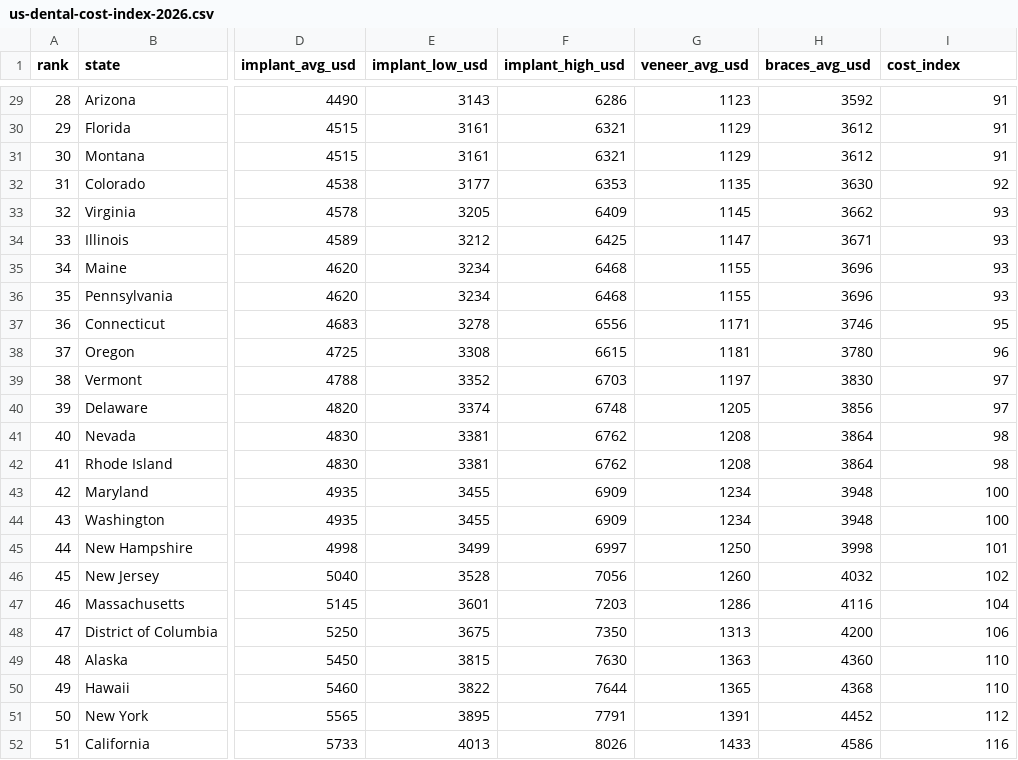
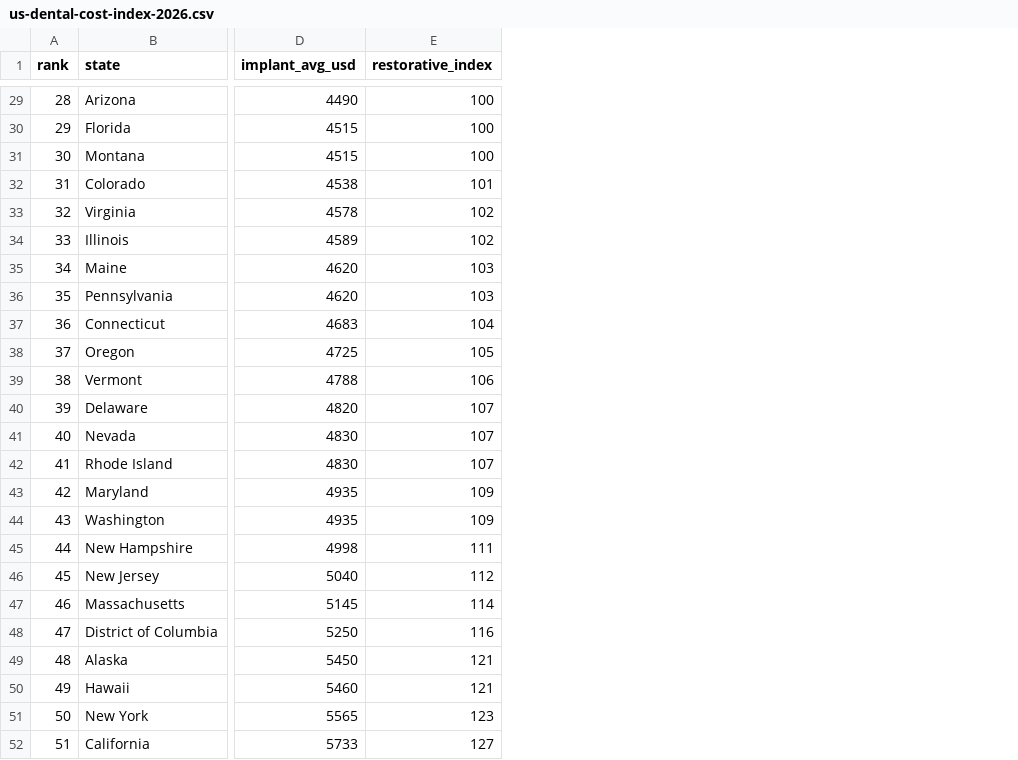
Before and after one commit to tresor4k/us-dental-cost-index, a CSV file: us-dental-cost-index-2026.csv, drawn as a sheet; only a part is shown, gaps mark what is left out; removed rows and columns are numbered as before the commit, all else as after; the diff covers the shown part only; the diff names each change by its address in the sheet, - before the commit and + after, or states it on an @@ line.

Commit message:
Retraction propagation: remove derived veneer/braces series, cite concept DOI (July 2026 correction)

```diff
--- a/us-dental-cost-index-2026.csv
+++ b/us-dental-cost-index-2026.csv
-column E (implant_low_usd), rows 29-52: 3143 | 3161 | 3161 | 3177 | 3205 | 3212 | 3234 | 3234 | 3278 | 3308 | 3352 | 3374 | 3381 | 3381 | 3455 | 3455 | 3499 | 3528 | 3601 | 3675 | 3815 | 3822 | 3895 | 4013
-column F (implant_high_usd), rows 29-52: 6286 | 6321 | 6321 | 6353 | 6409 | 6425 | 6468 | 6468 | 6556 | 6615 | 6703 | 6748 | 6762 | 6762 | 6909 | 6909 | 6997 | 7056 | 7203 | 7350 | 7630 | 7644 | 7791 | 8026
-column G (veneer_avg_usd), rows 29-52: 1123 | 1129 | 1129 | 1135 | 1145 | 1147 | 1155 | 1155 | 1171 | 1181 | 1197 | 1205 | 1208 | 1208 | 1234 | 1234 | 1250 | 1260 | 1286 | 1313 | 1363 | 1365 | 1391 | 1433
-column H (braces_avg_usd), rows 29-52: 3592 | 3612 | 3612 | 3630 | 3662 | 3671 | 3696 | 3696 | 3746 | 3780 | 3830 | 3856 | 3864 | 3864 | 3948 | 3948 | 3998 | 4032 | 4116 | 4200 | 4360 | 4368 | 4452 | 4586
-E1: cost_index
+E1: restorative_index
-E29:E31 (restorative_index): 91
+E29:E31 (restorative_index): 100
-E32 (restorative_index): 92
+E32 (restorative_index): 101
-E33:E34 (restorative_index): 93
+E33:E34 (restorative_index): 102
-E35:E36 (restorative_index): 93
+E35:E36 (restorative_index): 103
-E37 (restorative_index): 95
+E37 (restorative_index): 104
-E38 (restorative_index): 96
+E38 (restorative_index): 105
-E39 (restorative_index): 97
+E39 (restorative_index): 106
-E40 (restorative_index): 97
+E40 (restorative_index): 107
-E41:E42 (restorative_index): 98
+E41:E42 (restorative_index): 107
-E43:E44 (restorative_index): 100
+E43:E44 (restorative_index): 109
-E45 (restorative_index): 101
+E45 (restorative_index): 111
-E46 (restorative_index): 102
+E46 (restorative_index): 112
-E47 (restorative_index): 104
+E47 (restorative_index): 114
-E48 (restorative_index): 106
+E48 (restorative_index): 116
-E49:E50 (restorative_index): 110
+E49:E50 (restorative_index): 121
-E51 (restorative_index): 112
+E51 (restorative_index): 123
-E52 (restorative_index): 116
+E52 (restorative_index): 127
```
Also changed, not shown: 27 edited cells elsewhere in this file.
